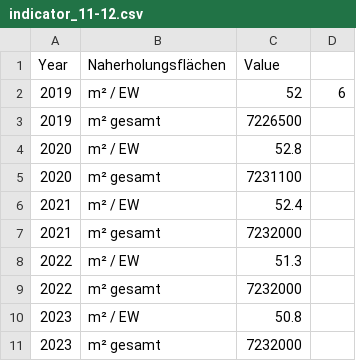
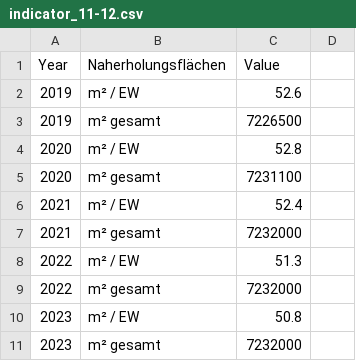
Before and after one commit to test-sdg/test-data, a CSV file: data/indicator_11-12.csv, drawn as a sheet.

Commit message:
Update indicator_11-12.csv

```diff
--- a/data/indicator_11-12.csv
+++ b/data/indicator_11-12.csv
@@ -1,3 +1,3 @@
 Year,Naherholungsflächen,Value
-2019,m² / EW,52,6
+2019,m² / EW,52.6
 2019,m² gesamt,7226500
```
